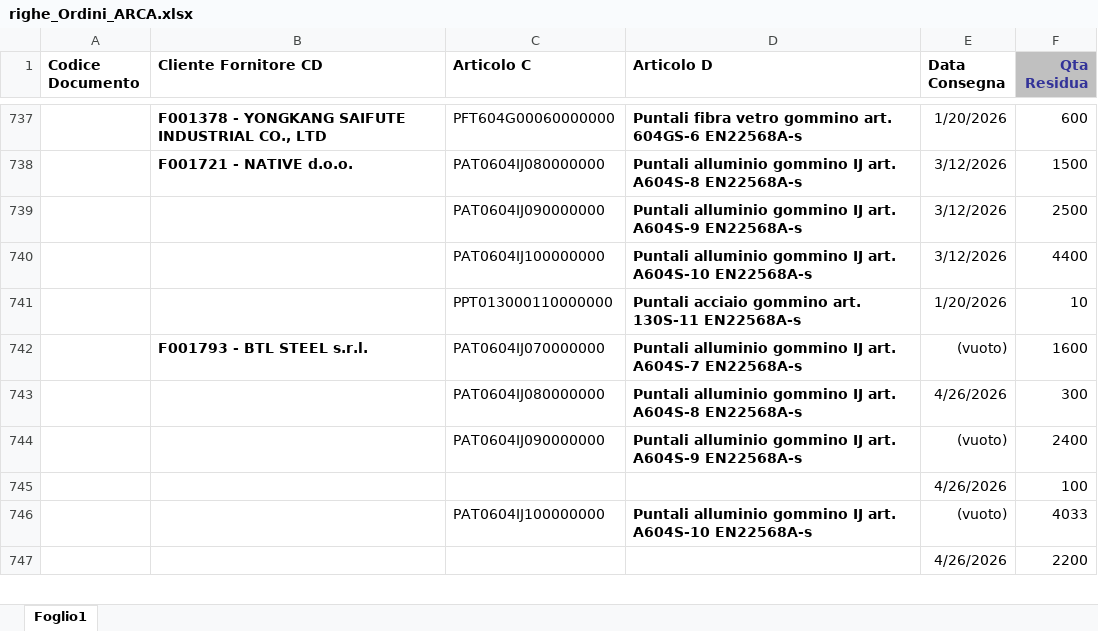
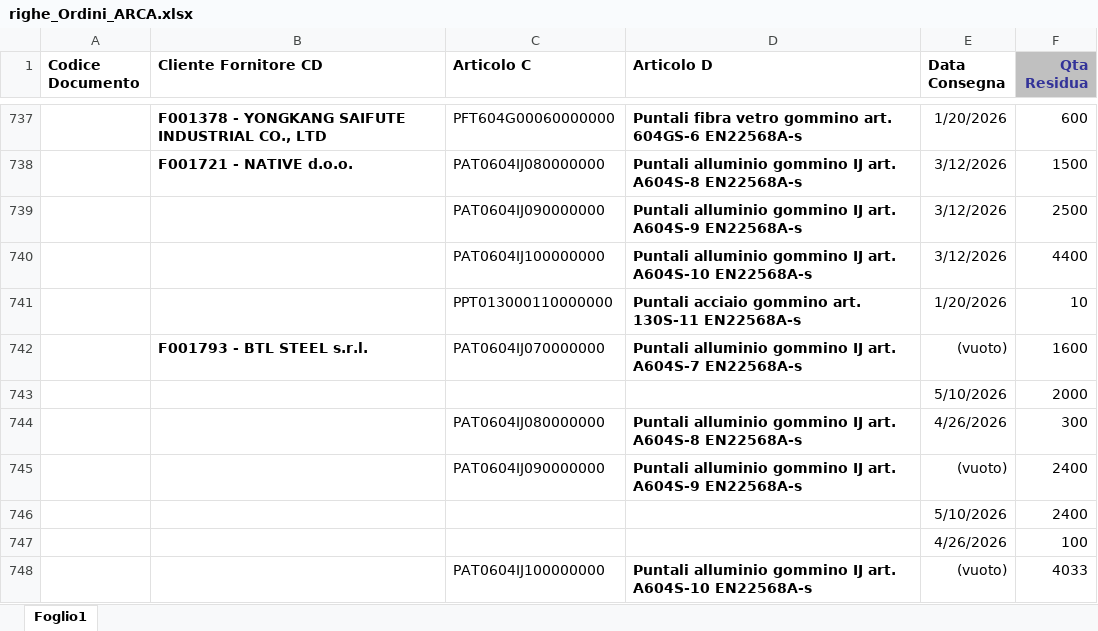
Before and after one commit to denis-safit/SAFiT, an Excel workbook: righe_Ordini_ARCA.xlsx, sheet Foglio1, drawn as a sheet; only a part is shown, gaps mark what is left out; the shorter side is filled out with more unchanged rows; values as stored, in another font and other column widths than the file's, no borders; the diff covers the shown part only; the diff names each change by its address in the sheet, - before the commit and + after, or states it on an @@ line.

```diff
--- a/righe_Ordini_ARCA.xlsx (sheet Foglio1)
+++ b/righe_Ordini_ARCA.xlsx (sheet Foglio1)
+row 743:  |  |  |  | 5/10/2026 | 2000
+row 746:  |  |  |  | 5/10/2026 | 2400
```
Also changed, not shown: 22 added rows, 2 removed rows and 10 edited cells elsewhere in this sheet, Avanzamento_access.xlsx, 1 other file.
